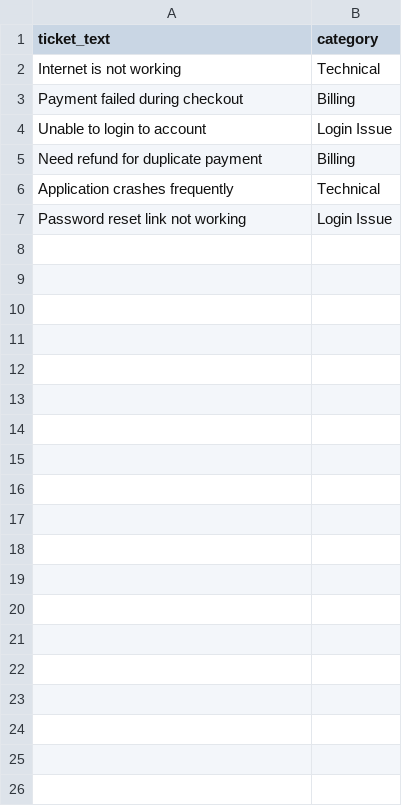
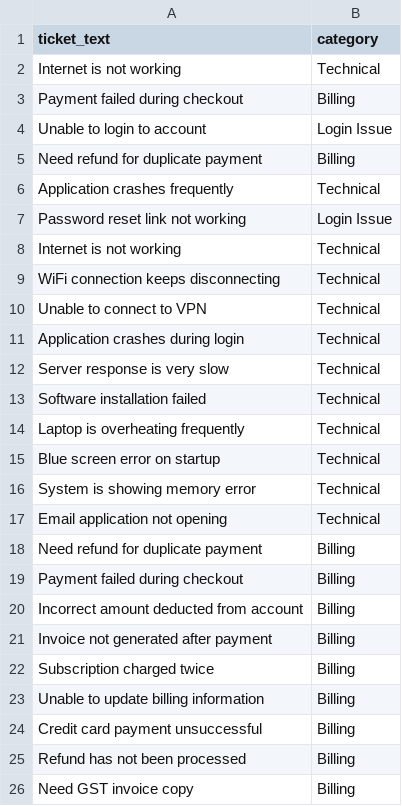
Before and after one commit to akshaykadam081/Ticket_classifier_Analyser_ML, a CSV file: ticket_dataset.csv, drawn as a sheet; only a part is shown; the diff covers the shown part only.

Commit message:
Update ticket_dataset.csv

```diff
--- a/ticket_dataset.csv
+++ b/ticket_dataset.csv
@@ -7 +7,20 @@ Application crashes frequently,Technical
 Password reset link not working,Login Issue
+Internet is not working,Technical
+WiFi connection keeps disconnecting,Technical
+Unable to connect to VPN,Technical
+Application crashes during login,Technical
+Server response is very slow,Technical
+Software installation failed,Technical
+Laptop is overheating frequently,Technical
+Blue screen error on startup,Technical
+System is showing memory error,Technical
+Email application not opening,Technical
+Need refund for duplicate payment,Billing
+Payment failed during checkout,Billing
+Incorrect amount deducted from account,Billing
+Invoice not generated after payment,Billing
+Subscription charged twice,Billing
+Unable to update billing information,Billing
+Credit card payment unsuccessful,Billing
+Refund has not been processed,Billing
+Need GST invoice copy,Billing
```
Also changed, not shown: 81 added rows elsewhere in this file.
